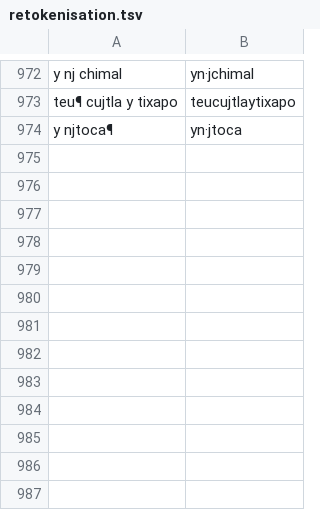
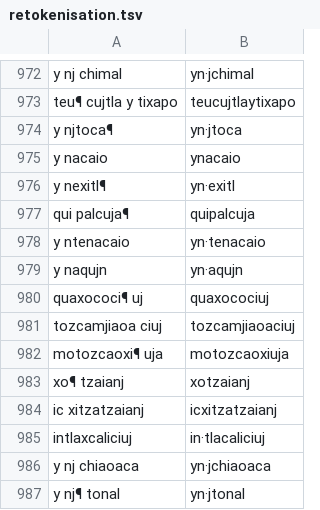
Before and after one commit to ftyers/UD_Classical_Nahuatl-FloCo, a TSV file: scripts/retokenisation.tsv, drawn as a sheet; only a part is shown, gaps mark what is left out; the diff names each change by its address in the sheet, - before the commit and + after, or states it on an @@ line.

```diff
--- a/scripts/retokenisation.tsv
+++ b/scripts/retokenisation.tsv
+row 975: y nacaio | ynacaio
+row 976: y nexitl¶ | yn·exitl
+row 977: qui palcuja¶ | quipalcuja
+row 978: y ntenacaio | yn·tenacaio
+row 979: y naqujn | yn·aqujn
+row 980: quaxococi¶ uj | quaxocociuj
+row 981: tozcamjiaoa ciuj | tozcamjiaoaciuj
+row 982: motozcaoxi¶ uja | motozcaoxiuja
+row 983: xo¶ tzaianj | xotzaianj
+row 984: ic xitzatzaianj | icxitzatzaianj
+row 985: intlaxcaliciuj | in·tlacaliciuj
+row 986: y nj chiaoaca | yn·jchiaoaca
+row 987: y nj¶ tonal | yn·jtonal
```
Also changed, not shown: scripts/lexicon.tsv, scripts/normalisation.tsv.
